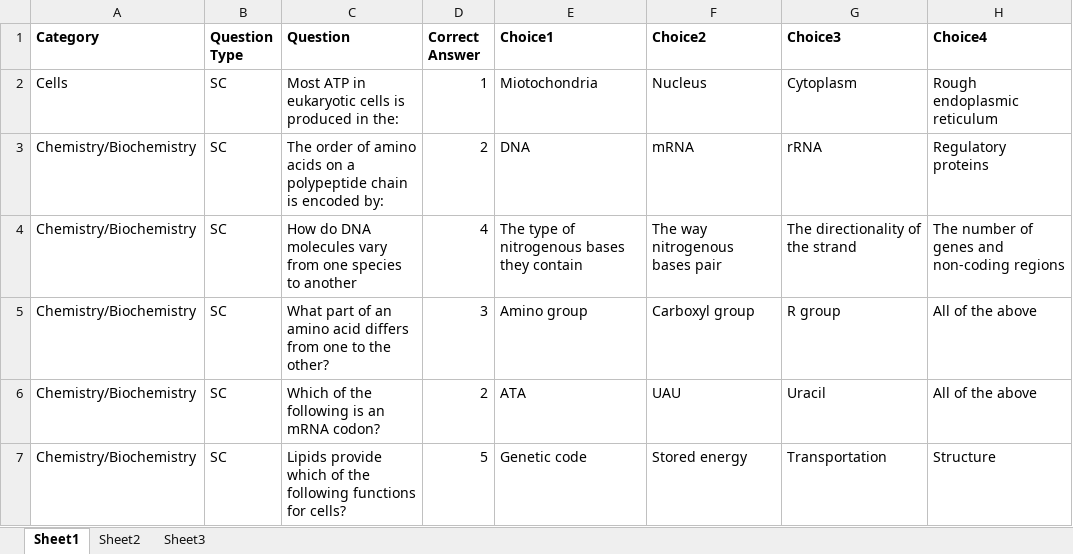
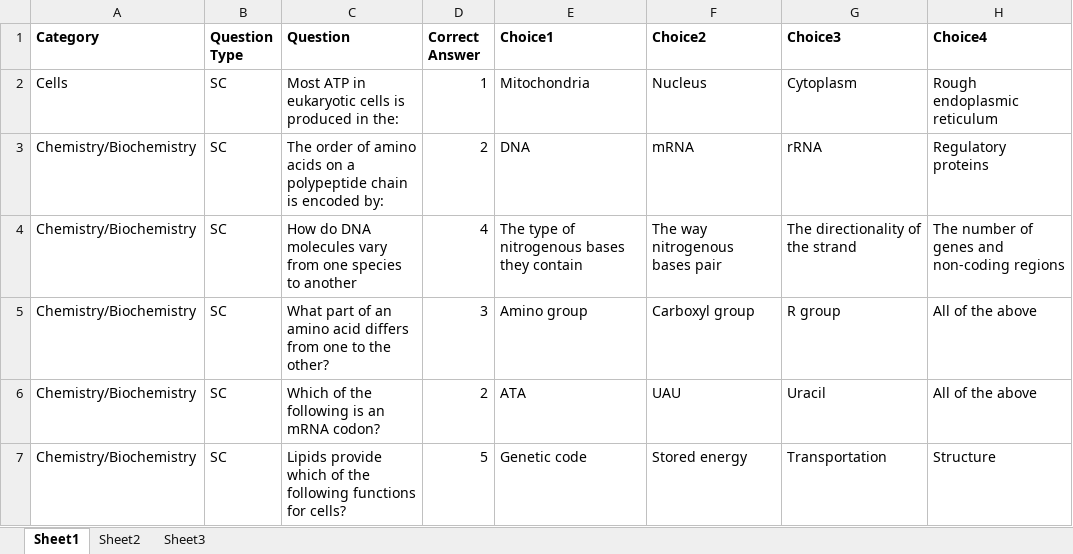
Before and after one commit to 4aSoftwareEngineering/Biotility, an Excel workbook: Questions.xlsx, sheet Sheet1, drawn as a sheet; only a part is shown; values as stored, in another font and other column widths than the file's, no borders; table styles not drawn; the diff names each change by its address in the sheet, - before the commit and + after, or states it on an @@ line.

```diff
--- a/Questions.xlsx (sheet Sheet1)
+++ b/Questions.xlsx (sheet Sheet1)
-E2 (Choice1): Miotochondria
+E2 (Choice1): Mitochondria
```
Also changed, not shown: 7 other files.
